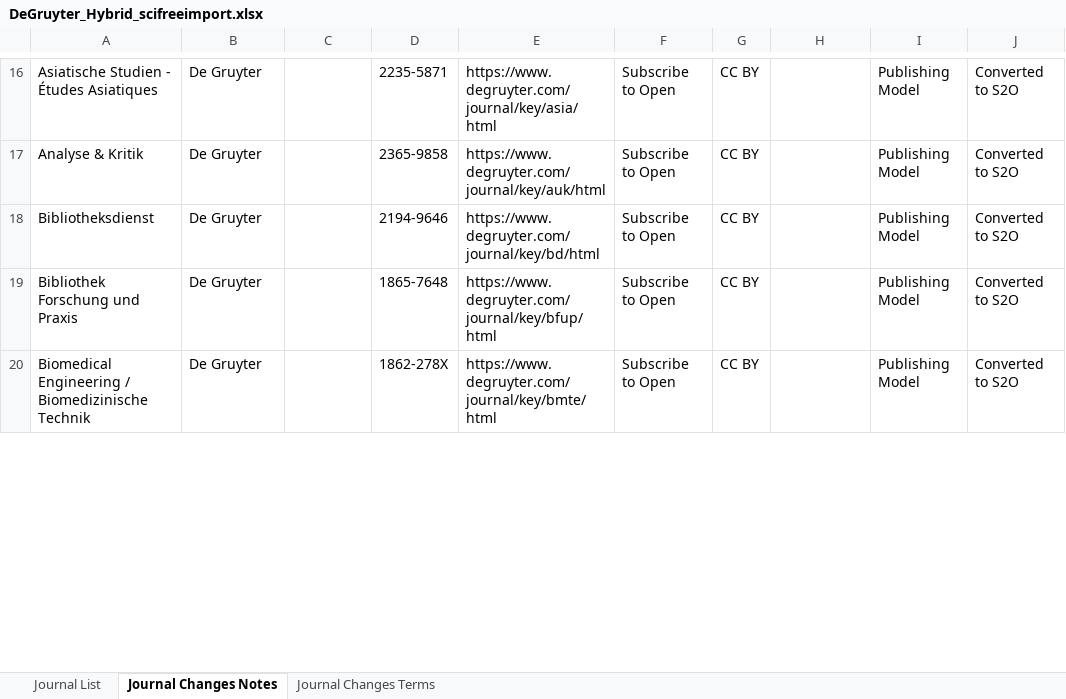
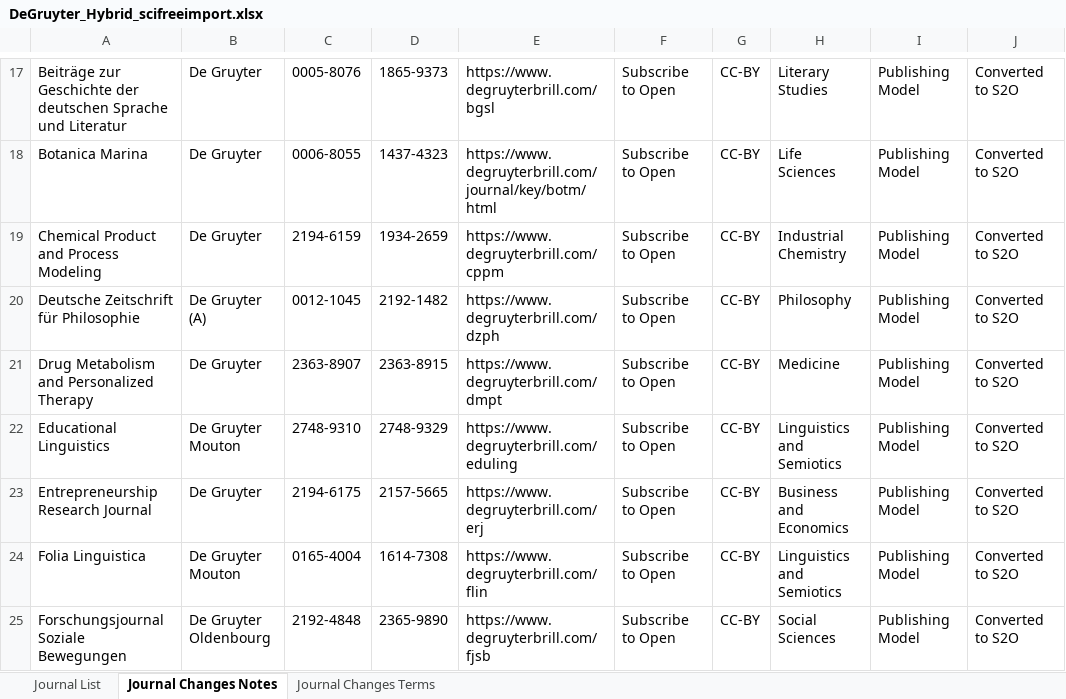
Before and after one commit to SciFreeOrg/UK-CoP, an Excel workbook: UK_CoP_TitleLists/DeGruyter_Hybrid_scifreeimport.xlsx, sheet Journal Changes Notes, drawn as a sheet; only a part is shown, gaps mark what is left out; values as stored, in another font and other column widths than the file's, no borders; table styles not drawn; addresses are those after the commit; the diff covers the shown part only; the diff names each change by its address in the sheet, - before the commit and + after, or states it on an @@ line.

Commit message:
DeGruyter_Hybrid_scifreeimport 260311

```diff
--- a/UK_CoP_TitleLists/DeGruyter_Hybrid_scifreeimport.xlsx (sheet Journal Changes Notes)
+++ b/UK_CoP_TitleLists/DeGruyter_Hybrid_scifreeimport.xlsx (sheet Journal Changes Notes)
-A17: Asiatische Studien - Études Asiatiques
+A17: Beiträge zur Geschichte der deutschen Sprache und Literatur
-C17: (empty)
+C17: 0005-8076
-D17: 2235-5871
+D17: 1865-9373
-E17: https://www.degruyter.com/journal/key/asia/html
+E17: https://www.degruyterbrill.com/bgsl
-G17:G19: CC BY
+G17:G19: CC-BY
-H17: (empty)
+H17: Literary Studies
-A18: Analyse & Kritik
+A18: Botanica Marina
-C18: (empty)
+C18: 0006-8055
-D18: 2365-9858
+D18: 1437-4323
-E18: https://www.degruyter.com/journal/key/auk/html
+E18: https://www.degruyterbrill.com/journal/key/botm/html
-H18: (empty)
+H18: Life Sciences
-A19: Bibliotheksdienst
+A19: Chemical Product and Process Modeling
-C19: (empty)
+C19: 2194-6159
-D19: 2194-9646
+D19: 1934-2659
-E19: https://www.degruyter.com/journal/key/bd/html
+E19: https://www.degruyterbrill.com/cppm
-H19: (empty)
+H19: Industrial Chemistry
+row 20: Deutsche Zeitschrift für Philosophie | De Gruyter (A) | 0012-1045 | 2192-1482 | https://www.degruyterbrill.com/dzph | Subscribe to Open | CC-BY | Philosophy | Publishing Model | Converted to S2O
-A21: Bibliothek Forschung und Praxis
+A21: Drug Metabolism and Personalized Therapy
-C21: (empty)
+C21: 2363-8907
-D21: 1865-7648
+D21: 2363-8915
-E21: https://www.degruyter.com/journal/key/bfup/html
+E21: https://www.degruyterbrill.com/dmpt
-G21: CC BY
+G21: CC-BY
-H21: (empty)
+H21: Medicine
+row 22: Educational Linguistics | De Gruyter Mouton | 2748-9310 | 2748-9329 | https://www.degruyterbrill.com/eduling | Subscribe to Open | CC-BY | Linguistics and Semiotics | Publishing Model | Converted to S2O
-A23: Biomedical Engineering / Biomedizinische Technik
+A23: Entrepreneurship Research Journal
-C23: (empty)
+C23: 2194-6175
-D23: 1862-278X
+D23: 2157-5665
-E23: https://www.degruyter.com/journal/key/bmte/html
+E23: https://www.degruyterbrill.com/erj
-G23: CC BY
+G23: CC-BY
-H23: (empty)
+H23: Business and Economics
+row 24: Folia Linguistica | De Gruyter Mouton | 0165-4004 | 1614-7308 | https://www.degruyterbrill.com/flin | Subscribe to Open | CC-BY | Linguistics and Semiotics | Publishing Model | Converted to S2O
+row 25: Forschungsjournal Soziale Bewegungen | De Gruyter Oldenbourg | 2192-4848 | 2365-9890 | https://www.degruyterbrill.com/fjsb | Subscribe to Open | CC-BY | Social Sciences | Publishing Model | Converted to S2O
```
Also changed, not shown: 22 added rows, 19 removed rows and 246 edited cells elsewhere in this sheet, sheet Journal List.
